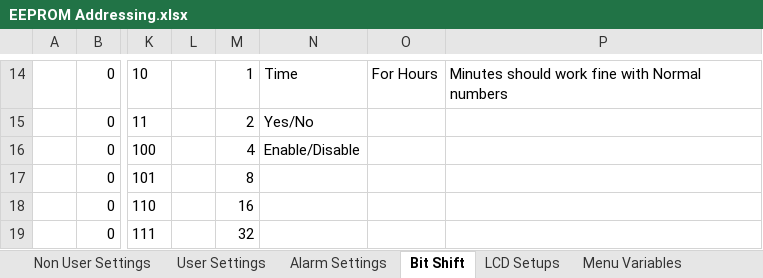
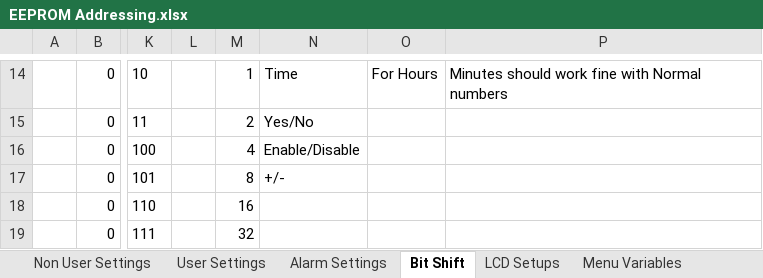
Before and after one commit to glitchsniffer/Controller, an Excel workbook: EEPROM Addressing.xlsx, sheet Bit Shift, drawn as a sheet; only a part is shown, gaps mark what is left out; values as stored, in another font and other column widths than the file's, no borders; the diff names each change by its address in the sheet, - before the commit and + after, or states it on an @@ line.

```diff
--- a/EEPROM Addressing.xlsx (sheet Bit Shift)
+++ b/EEPROM Addressing.xlsx (sheet Bit Shift)
-N17: (empty)
+N17: +/-
```
Also changed, not shown: sheet LCD Setups, 5 other files.
